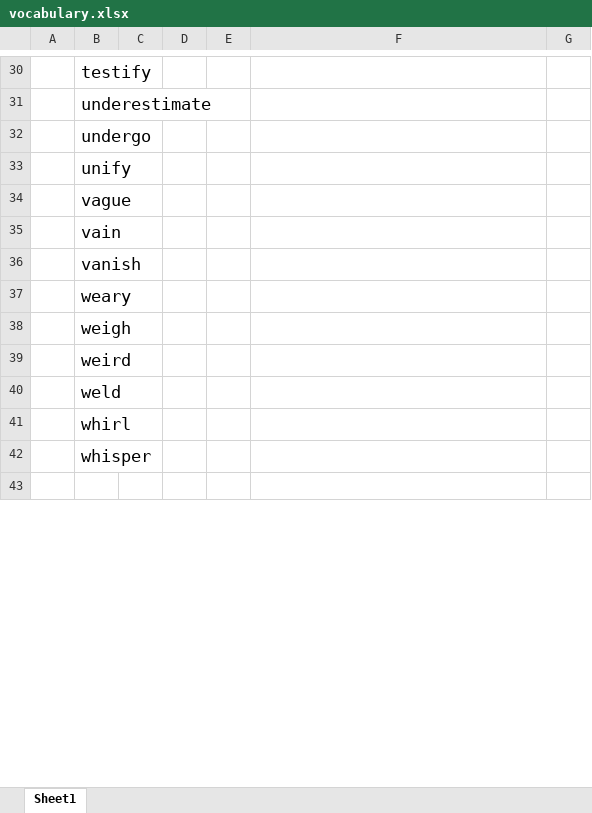
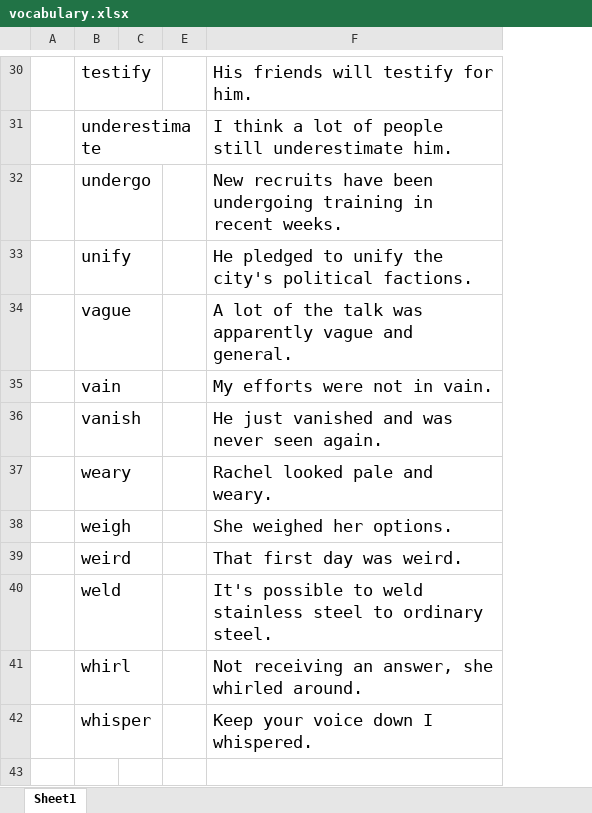
Before and after one commit to yuanlinhu/summary, an Excel workbook: vocabulary.xlsx, sheet Sheet1, drawn as a sheet; only a part is shown, gaps mark what is left out; values as stored, in another font and other column widths than the file's, no borders; the diff covers the shown part only; the diff names each change by its address in the sheet, - before the commit and + after, or states it on an @@ line.

```diff
--- a/vocabulary.xlsx (sheet Sheet1)
+++ b/vocabulary.xlsx (sheet Sheet1)
@@ column D hidden, empty @@
-column G, empty
-F30: (empty)
+F30: His friends will testify for him.
-F31: (empty)
+F31: I think a lot of people still underestimate him.
-F32: (empty)
+F32: New recruits have been undergoing training in recent weeks.
-F33: (empty)
+F33: He pledged to unify the city's political factions.
-F34: (empty)
+F34: A lot of the talk was apparently vague and general.
-F35: (empty)
+F35: My efforts were not in vain.
-F36: (empty)
+F36: He just vanished and was never seen again.
-F37: (empty)
+F37: Rachel looked pale and weary.
-F38: (empty)
+F38: She weighed her options.
-F39: (empty)
+F39: That first day was weird.
-F40: (empty)
+F40: It's possible to weld stainless steel to ordinary steel.
-F41: (empty)
+F41: Not receiving an answer, she whirled around.
-F42: (empty)
+F42: Keep your voice down I whispered.
```
Also changed, not shown: 45 edited cells and cell formats elsewhere in this sheet.
